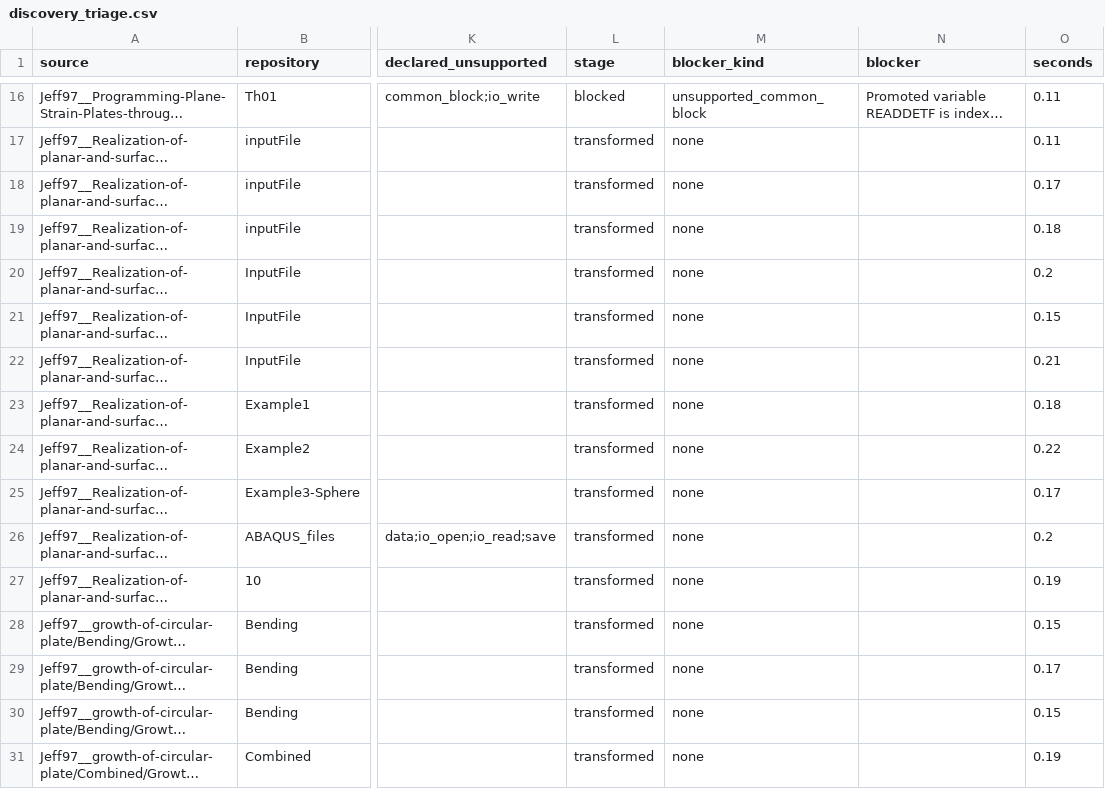
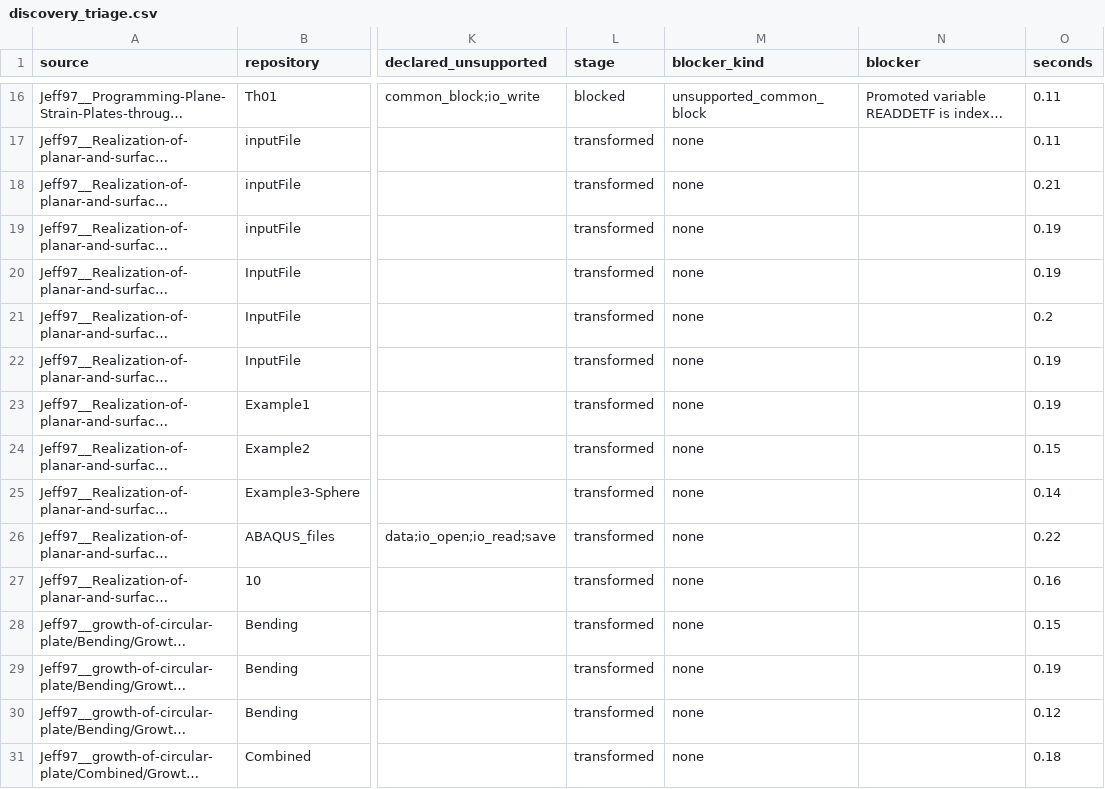
Before and after one commit to AMMS-Lab-UTSA/UMAT_source_transformation, a CSV file: paper_results/discovery/discovery_triage.csv, drawn as a sheet; only a part is shown, gaps mark what is left out; long unchanged cells end in …; the diff covers the shown part only; the diff names each change by its address in the sheet, - before the commit and + after, or states it on an @@ line.

```diff
--- a/paper_results/discovery/discovery_triage.csv
+++ b/paper_results/discovery/discovery_triage.csv
-O18 (seconds): 0.17
+O18 (seconds): 0.21
-O19 (seconds): 0.18
+O19 (seconds): 0.19
-O20 (seconds): 0.2
+O20 (seconds): 0.19
-O21 (seconds): 0.15
+O21 (seconds): 0.2
-O22 (seconds): 0.21
+O22 (seconds): 0.19
-O23 (seconds): 0.18
+O23 (seconds): 0.19
-O24 (seconds): 0.22
+O24 (seconds): 0.15
-O25 (seconds): 0.17
+O25 (seconds): 0.14
-O26 (seconds): 0.2
+O26 (seconds): 0.22
-O27 (seconds): 0.19
+O27 (seconds): 0.16
-O29 (seconds): 0.17
+O29 (seconds): 0.19
-O30 (seconds): 0.15
+O30 (seconds): 0.12
-O31 (seconds): 0.19
+O31 (seconds): 0.18
```
Also changed, not shown: 86 edited cells elsewhere in this file, 3 other files.
